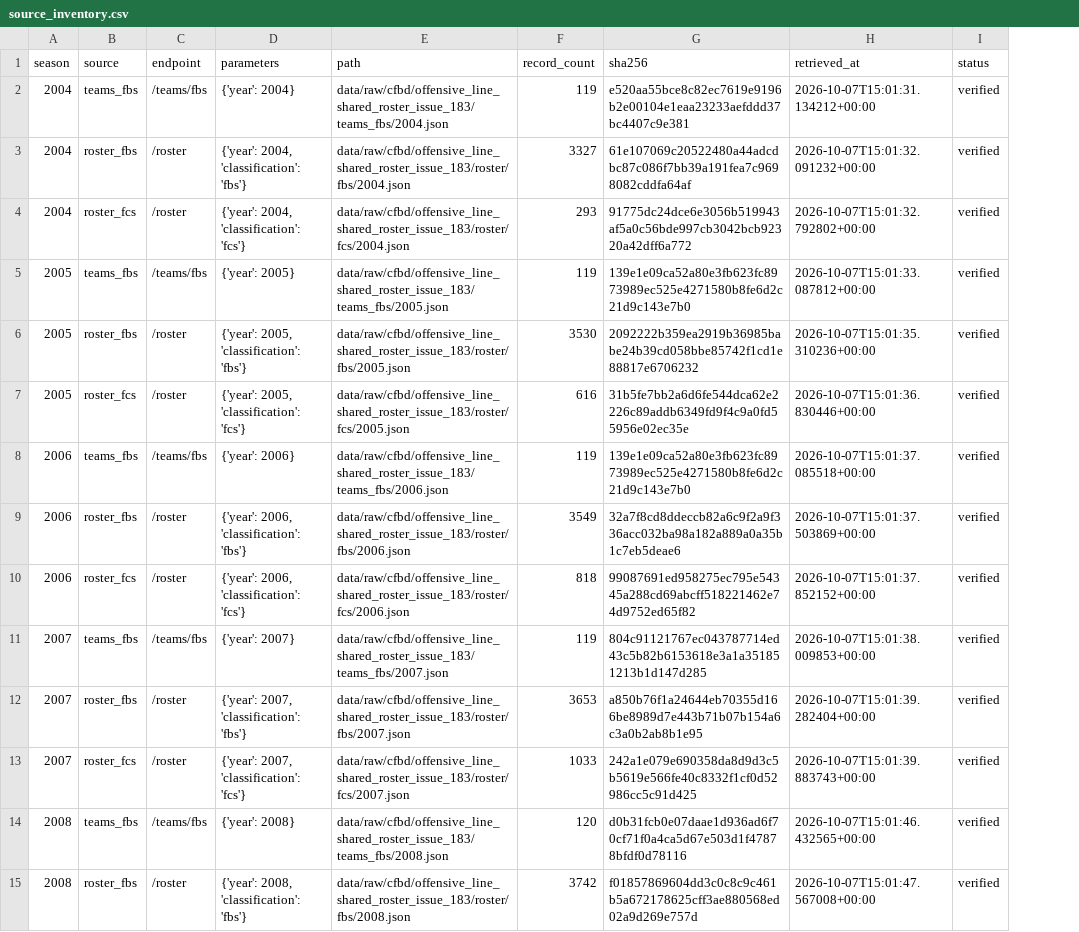
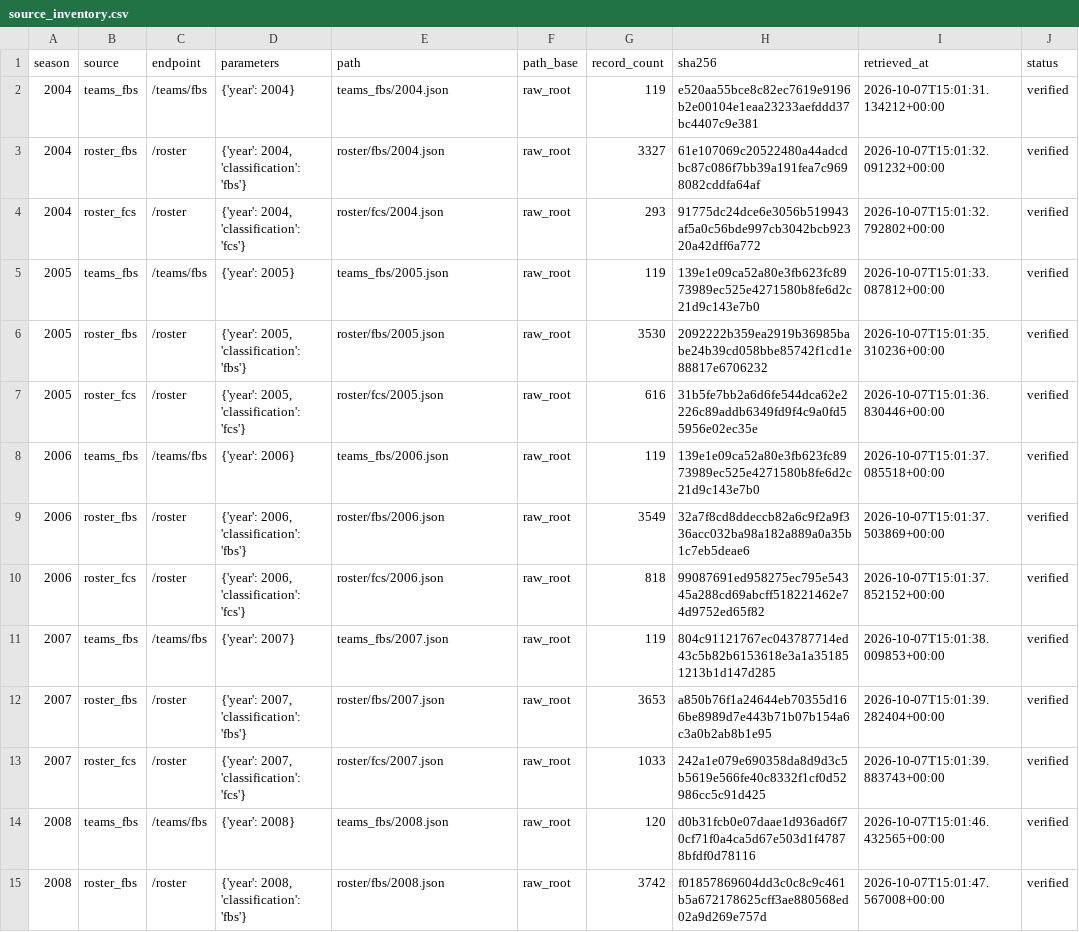
Before and after one commit to sirgippy/GippyRank4, a CSV file: data/processed/offensive_line_shared_roster_issue_183/source_inventory.csv, drawn as a sheet; only a part is shown; the diff covers the shown part only; the diff names each change by its address in the sheet, - before the commit and + after, or states it on an @@ line.

Commit message:
fix: share roster cache and censor early continuity

```diff
--- a/data/processed/offensive_line_shared_roster_issue_183/source_inventory.csv
+++ b/data/processed/offensive_line_shared_roster_issue_183/source_inventory.csv
+column F (path_base), rows 2-15: all raw_root
-E2 (path): data/raw/cfbd/offensive_line_shared_roster_issue_183/teams_fbs/2004.json
+E2 (path): teams_fbs/2004.json
-E3 (path): data/raw/cfbd/offensive_line_shared_roster_issue_183/roster/fbs/2004.json
+E3 (path): roster/fbs/2004.json
-E4 (path): data/raw/cfbd/offensive_line_shared_roster_issue_183/roster/fcs/2004.json
+E4 (path): roster/fcs/2004.json
-E5 (path): data/raw/cfbd/offensive_line_shared_roster_issue_183/teams_fbs/2005.json
+E5 (path): teams_fbs/2005.json
-E6 (path): data/raw/cfbd/offensive_line_shared_roster_issue_183/roster/fbs/2005.json
+E6 (path): roster/fbs/2005.json
-E7 (path): data/raw/cfbd/offensive_line_shared_roster_issue_183/roster/fcs/2005.json
+E7 (path): roster/fcs/2005.json
-E8 (path): data/raw/cfbd/offensive_line_shared_roster_issue_183/teams_fbs/2006.json
+E8 (path): teams_fbs/2006.json
-E9 (path): data/raw/cfbd/offensive_line_shared_roster_issue_183/roster/fbs/2006.json
+E9 (path): roster/fbs/2006.json
-E10 (path): data/raw/cfbd/offensive_line_shared_roster_issue_183/roster/fcs/2006.json
+E10 (path): roster/fcs/2006.json
-E11 (path): data/raw/cfbd/offensive_line_shared_roster_issue_183/teams_fbs/2007.json
+E11 (path): teams_fbs/2007.json
-E12 (path): data/raw/cfbd/offensive_line_shared_roster_issue_183/roster/fbs/2007.json
+E12 (path): roster/fbs/2007.json
-E13 (path): data/raw/cfbd/offensive_line_shared_roster_issue_183/roster/fcs/2007.json
+E13 (path): roster/fcs/2007.json
-E14 (path): data/raw/cfbd/offensive_line_shared_roster_issue_183/teams_fbs/2008.json
+E14 (path): teams_fbs/2008.json
-E15 (path): data/raw/cfbd/offensive_line_shared_roster_issue_183/roster/fbs/2008.json
+E15 (path): roster/fbs/2008.json
```
Also changed, not shown: 55 edited cells elsewhere in this file, data/processed/offensive_line_shared_roster_issue_183/coverage_by_season.csv, data/processed/offensive_line_shared_roster_issue_183/issue_181_overlap_coverage.csv, 12 other files.
